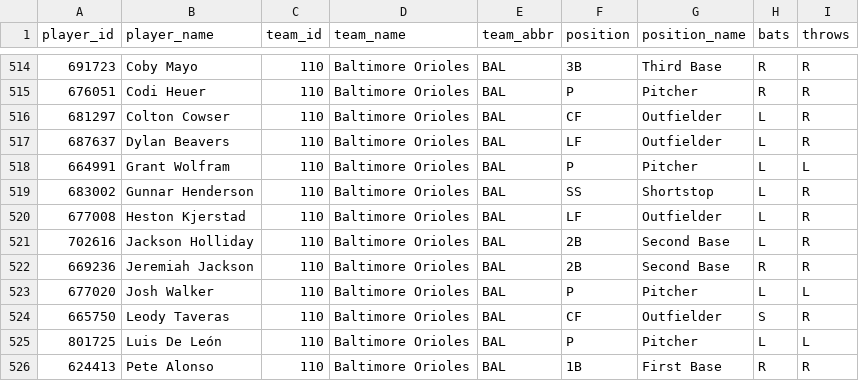
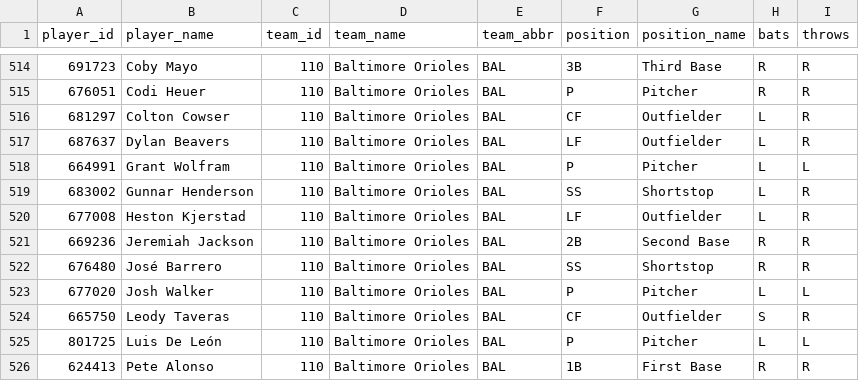
Before and after one commit to dylhauck/alpha-wagerz-model, a CSV file: data/reference/player_reference.csv, drawn as a sheet; only a part is shown, gaps mark what is left out; removed rows and columns are numbered as before the commit, all else as after; the diff names each change by its address in the sheet, - before the commit and + after, or states it on an @@ line.

```diff
--- a/data/reference/player_reference.csv
+++ b/data/reference/player_reference.csv
-row 521: 702616 | Jackson Holliday | 110 | Baltimore Orioles | BAL | 2B | Second Base | L | R
+row 522: 676480 | José Barrero | 110 | Baltimore Orioles | BAL | SS | Shortstop | R | R
```
Also changed, not shown: data/processed/slate_summary.csv, 29 other files.
